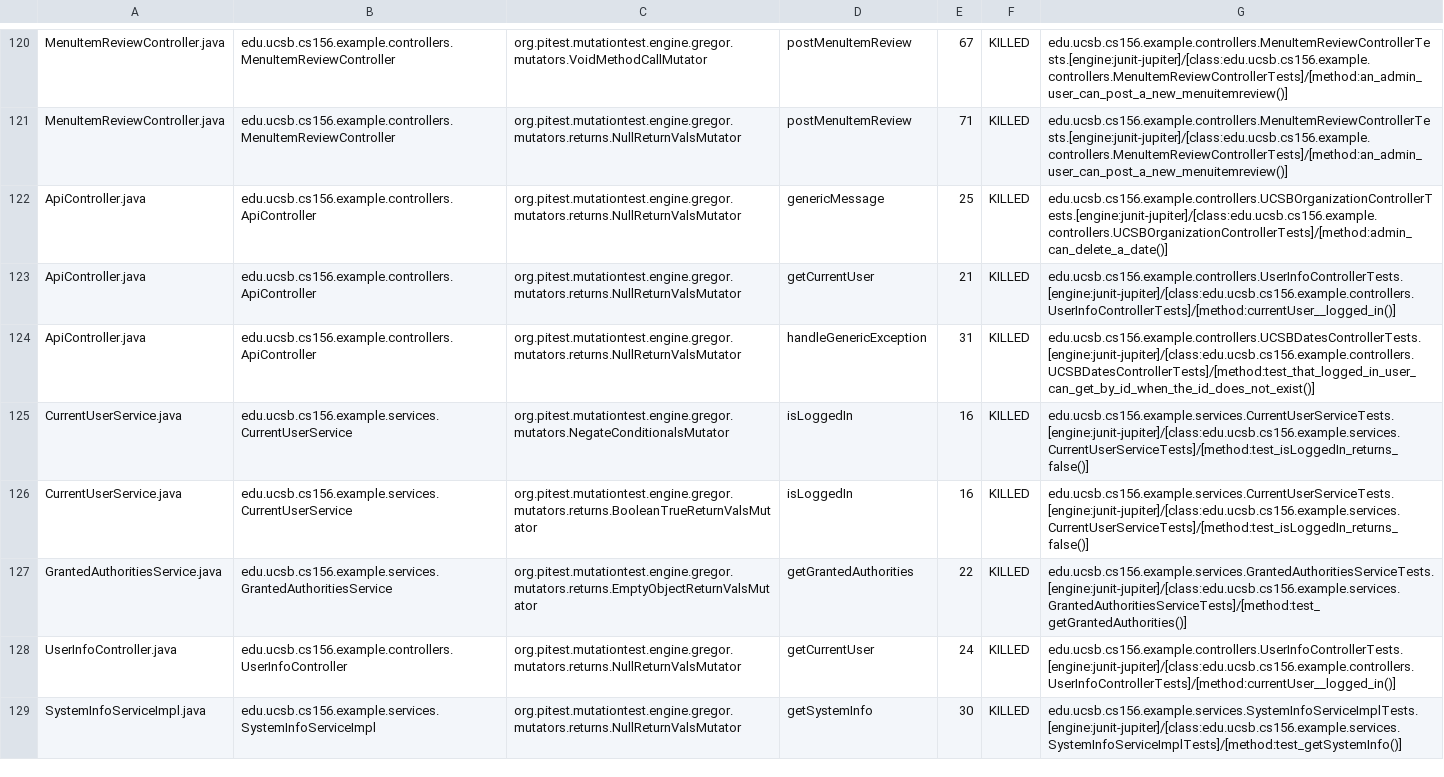
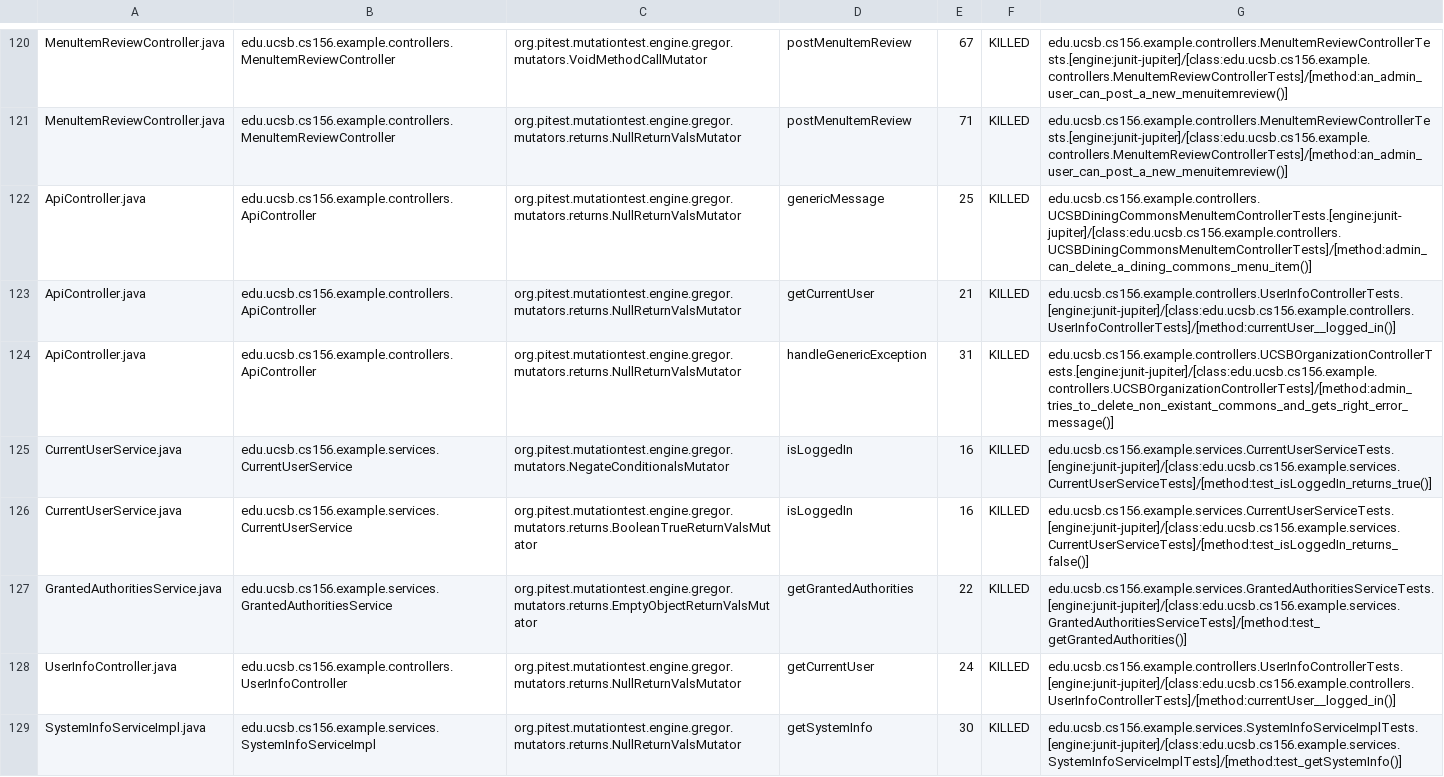
Before and after one commit to ucsb-cs156-f23/team02-f23-5pm-3, a CSV file: prs/67/pitest/mutations.csv, drawn as a sheet; only a part is shown, gaps mark what is left out.

Commit message:
Deploying to gh-pages from @ ucsb-cs156-f23/team02-f23-5pm-3@69c4de89b993c7953a6da0d4007b049717772d0a 🚀

```diff
--- a/prs/67/pitest/mutations.csv
+++ b/prs/67/pitest/mutations.csv
@@ -121,6 +121,6 @@ MenuItemReviewController.java,edu.ucsb.cs156.example.controllers.MenuItemReviewC
 MenuItemReviewController.java,edu.ucsb.cs156.example.controllers.MenuItemReviewController,org.pitest.mutationtest.engine.gregor.mutators.returns.NullReturnValsMutator,postMenuItemReview,71,KILLED,edu.ucsb.cs156.example.controllers.MenuItemReviewControllerTests.[engine:junit-jupiter]/[class:edu.ucsb.cs156.example.controllers.MenuItemReviewControllerTests]/[method:an_admin_user_can_post_a_new_menuitemreview()]
-ApiController.java,edu.ucsb.cs156.example.controllers.ApiController,org.pitest.mutationtest.engine.gregor.mutators.returns.NullReturnValsMutator,genericMessage,25,KILLED,edu.ucsb.cs156.example.controllers.UCSBOrganizationControllerTests.[engine:junit-jupiter]/[class:edu.ucsb.cs156.example.controllers.UCSBOrganizationControllerTests]/[method:admin_can_delete_a_date()]
+ApiController.java,edu.ucsb.cs156.example.controllers.ApiController,org.pitest.mutationtest.engine.gregor.mutators.returns.NullReturnValsMutator,genericMessage,25,KILLED,edu.ucsb.cs156.example.controllers.UCSBDiningCommonsMenuItemControllerTests.[engine:junit-jupiter]/[class:edu.ucsb.cs156.example.controllers.UCSBDiningCommonsMenuItemControllerTests]/[method:admin_can_delete_a_dining_commons_menu_item()]
 ApiController.java,edu.ucsb.cs156.example.controllers.ApiController,org.pitest.mutationtest.engine.gregor.mutators.returns.NullReturnValsMutator,getCurrentUser,21,KILLED,edu.ucsb.cs156.example.controllers.UserInfoControllerTests.[engine:junit-jupiter]/[class:edu.ucsb.cs156.example.controllers.UserInfoControllerTests]/[method:currentUser__logged_in()]
-ApiController.java,edu.ucsb.cs156.example.controllers.ApiController,org.pitest.mutationtest.engine.gregor.mutators.returns.NullReturnValsMutator,handleGenericException,31,KILLED,edu.ucsb.cs156.example.controllers.UCSBDatesControllerTests.[engine:junit-jupiter]/[class:edu.ucsb.cs156.example.controllers.UCSBDatesControllerTests]/[method:test_that_logged_in_user_can_get_by_id_when_the_id_does_not_exist()]
-CurrentUserService.java,edu.ucsb.cs156.example.services.CurrentUserService,org.pitest.mutationtest.engine.gregor.mutators.NegateConditionalsMutator,isLoggedIn,16,KILLED,edu.ucsb.cs156.example.services.CurrentUserServiceTests.[engine:junit-jupiter]/[class:edu.ucsb.cs156.example.services.CurrentUserServiceTests]/[method:test_isLoggedIn_returns_false()]
+ApiController.java,edu.ucsb.cs156.example.controllers.ApiController,org.pitest.mutationtest.engine.gregor.mutators.returns.NullReturnValsMutator,handleGenericException,31,KILLED,edu.ucsb.cs156.example.controllers.UCSBOrganizationControllerTests.[engine:junit-jupiter]/[class:edu.ucsb.cs156.example.controllers.UCSBOrganizationControllerTests]/[method:admin_tries_to_delete_non_existant_commons_and_gets_right_error_message()]
+CurrentUserService.java,edu.ucsb.cs156.example.services.CurrentUserService,org.pitest.mutationtest.engine.gregor.mutators.NegateConditionalsMutator,isLoggedIn,16,KILLED,edu.ucsb.cs156.example.services.CurrentUserServiceTests.[engine:junit-jupiter]/[class:edu.ucsb.cs156.example.services.CurrentUserServiceTests]/[method:test_isLoggedIn_returns_true()]
 CurrentUserService.java,edu.ucsb.cs156.example.services.CurrentUserService,org.pitest.mutationtest.engine.gregor.mutators.returns.BooleanTrueReturnValsMutator,isLoggedIn,16,KILLED,edu.ucsb.cs156.example.services.CurrentUserServiceTests.[engine:junit-jupiter]/[class:edu.ucsb.cs156.example.services.CurrentUserServiceTests]/[method:test_isLoggedIn_returns_false()]
```
Also changed, not shown: 17 other files.
